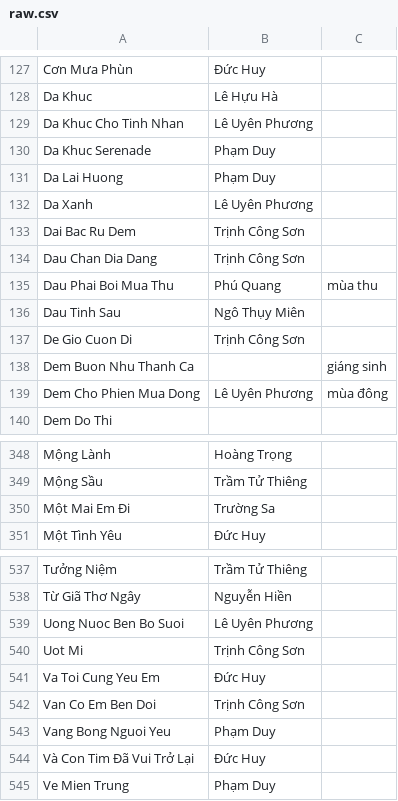
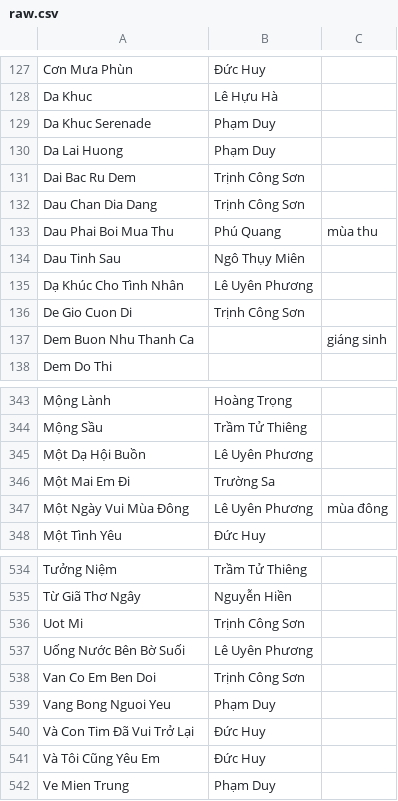
Before and after one commit to htv2012/karaoke, a CSV file: raw.csv, drawn as a sheet; only a part is shown, gaps mark what is left out; the diff covers the shown part only.

```diff
--- a/raw.csv
+++ b/raw.csv
@@ -128,6 +128,4 @@ Cơn Mưa Phùn,Đức Huy,
 Da Khuc,Lê Hựu Hà,
-Da Khuc Cho Tinh Nhan,Lê Uyên Phương,
 Da Khuc Serenade,Phạm Duy,
 Da Lai Huong,Phạm Duy,
-Da Xanh,Lê Uyên Phương,
 Dai Bac Ru Dem,Trịnh Công Sơn,
@@ -136,5 +134,5 @@ Dau Phai Boi Mua Thu,Phú Quang,mùa thu
 Dau Tinh Sau,Ngô Thụy Miên,
+Dạ Khúc Cho Tình Nhân,Lê Uyên Phương,
 De Gio Cuon Di,Trịnh Công Sơn,
 Dem Buon Nhu Thanh Ca,,giáng sinh
-Dem Cho Phien Mua Dong,Lê Uyên Phương,mùa đông
 Dem Do Thi,,
@@ -349,3 +344,5 @@ Mộng Lành,Hoàng Trọng,
 Mộng Sầu,Trầm Tử Thiêng,
+Một Dạ Hội Buồn,Lê Uyên Phương,
 Một Mai Em Đi,Trường Sa,
+Một Ngày Vui Mùa Đông,Lê Uyên Phương,mùa đông
 Một Tình Yêu,Đức Huy,
@@ -538,5 +535,4 @@ Tưởng Niệm,Trầm Tử Thiêng,
 Từ Giã Thơ Ngây,Nguyễn Hiền,
-Uong Nuoc Ben Bo Suoi,Lê Uyên Phương,
 Uot Mi,Trịnh Công Sơn,
-Va Toi Cung Yeu Em,Đức Huy,
+Uống Nước Bên Bờ Suối,Lê Uyên Phương,
 Van Co Em Ben Doi,Trịnh Công Sơn,
@@ -544,2 +540,3 @@ Vang Bong Nguoi Yeu,Phạm Duy,
 Và Con Tim Đã Vui Trở Lại,Đức Huy,
+Và Tôi Cũng Yêu Em,Đức Huy,
 Ve Mien Trung,Phạm Duy,
```
Also changed, not shown: 13 added rows, 13 removed rows and 3 edited cells elsewhere in this file, 4 other files.
